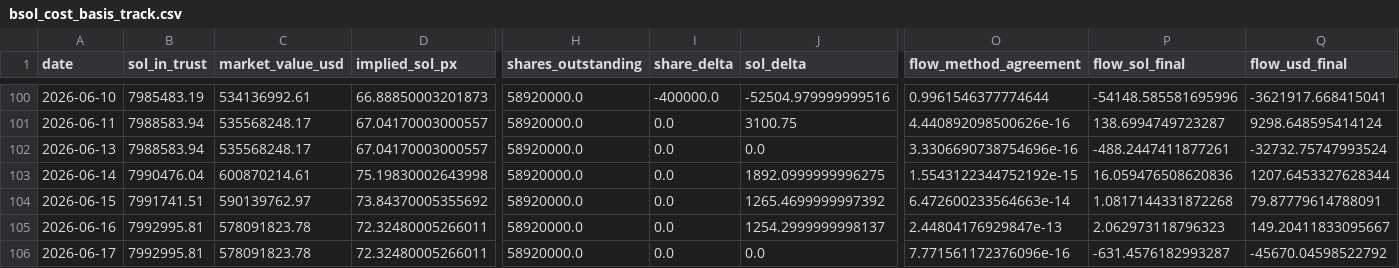
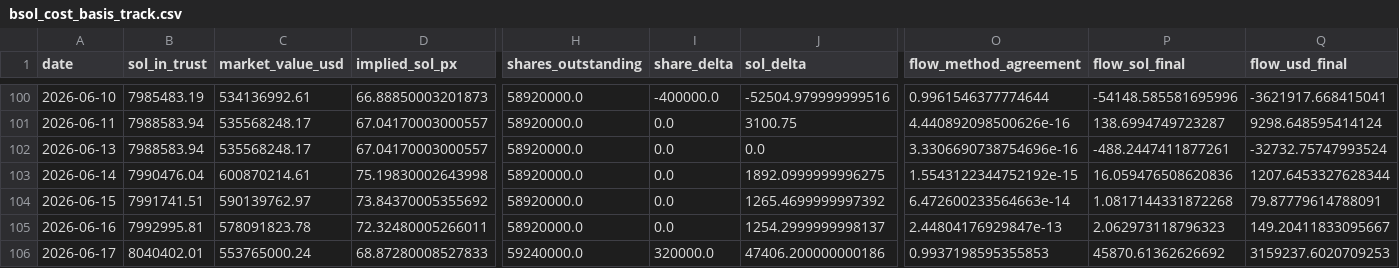
Before and after one commit to jungmin1212/etf-dashboard, a CSV file: bsol_tracker/bsol_cost_basis_track.csv, drawn as a sheet; only a part is shown, gaps mark what is left out; the diff covers the shown part only; the diff names each change by its address in the sheet, - before the commit and + after, or states it on an @@ line.

```diff
--- a/bsol_tracker/bsol_cost_basis_track.csv
+++ b/bsol_tracker/bsol_cost_basis_track.csv
-B106 (sol_in_trust): 7992995.81
+B106 (sol_in_trust): 8040402.01
-C106 (market_value_usd): 578091823.78
+C106 (market_value_usd): 553765000.24
-D106 (implied_sol_px): 72.32480005266011
+D106 (implied_sol_px): 68.87280008527833
-H106 (shares_outstanding): 58920000.0
+H106 (shares_outstanding): 59240000.0
-I106 (share_delta): 0.0
+I106 (share_delta): 320000.0
-J106 (sol_delta): 0.0
+J106 (sol_delta): 47406.200000000186
-O106 (flow_method_agreement): 7.771561172376096e-16
+O106 (flow_method_agreement): 0.9937198595355853
-P106 (flow_sol_final): -631.4576182993287
+P106 (flow_sol_final): 45870.61362626692
-Q106 (flow_usd_final): -45670.04598522792
+Q106 (flow_usd_final): 3159237.6020709253
```
Also changed, not shown: 10 edited cells elsewhere in this file, bsol_tracker/bsol_daily_snapshots.csv.
